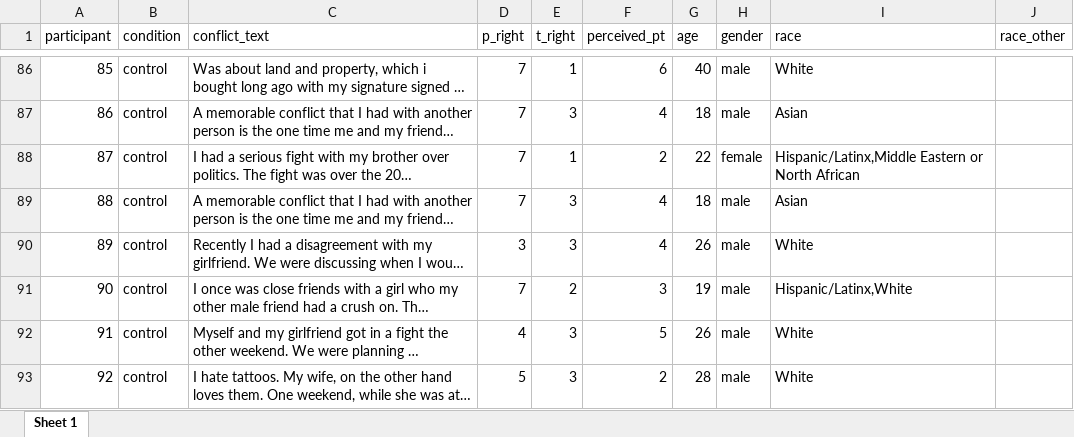
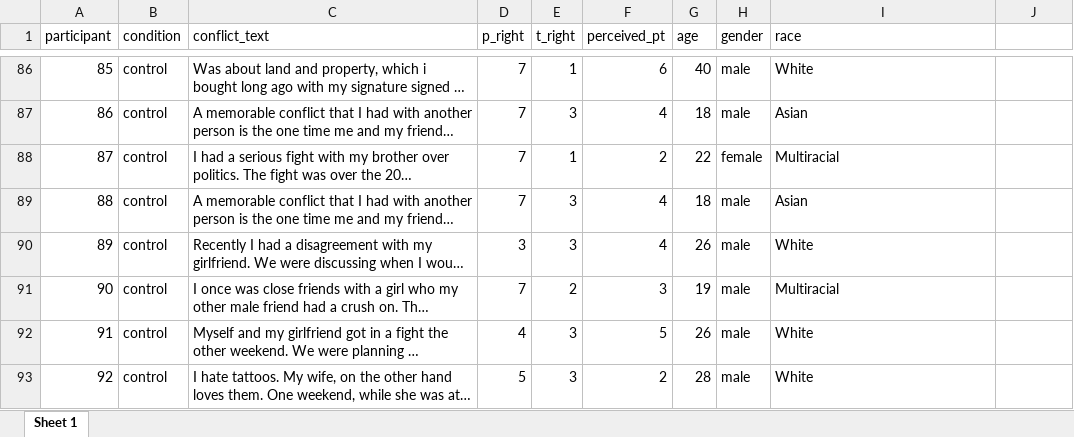
Before and after one commit to mkezer/text-analysis-of-conflicts, an Excel workbook: data/1c.xlsx, sheet Sheet 1, drawn as a sheet; only a part is shown, gaps mark what is left out; long unchanged cells end in …; values as stored, in another font and other column widths than the file's, no cell formats; the diff covers the shown part only; the diff names each change by its address in the sheet, - before the commit and + after, or states it on an @@ line.

```diff
--- a/data/1c.xlsx (sheet Sheet 1)
+++ b/data/1c.xlsx (sheet Sheet 1)
-J1: race_other
+J1: (empty)
-I88 (race): Hispanic/Latinx,Middle Eastern or North African
+I88 (race): Multiracial
-I91 (race): Hispanic/Latinx,White
+I91 (race): Multiracial
```
Also changed, not shown: 30 edited cells elsewhere in this sheet, cell formats, data/1a.xlsx, data/1b.xlsx, 3 other files.
